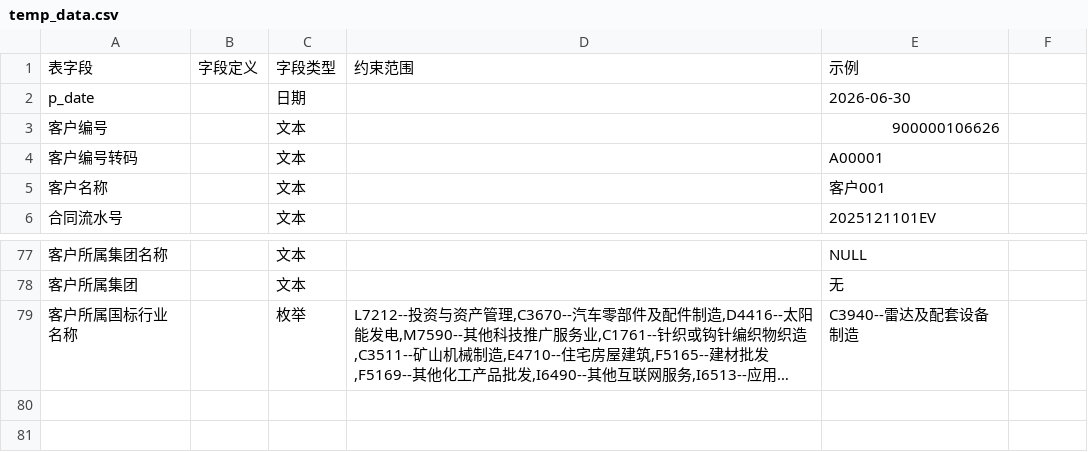
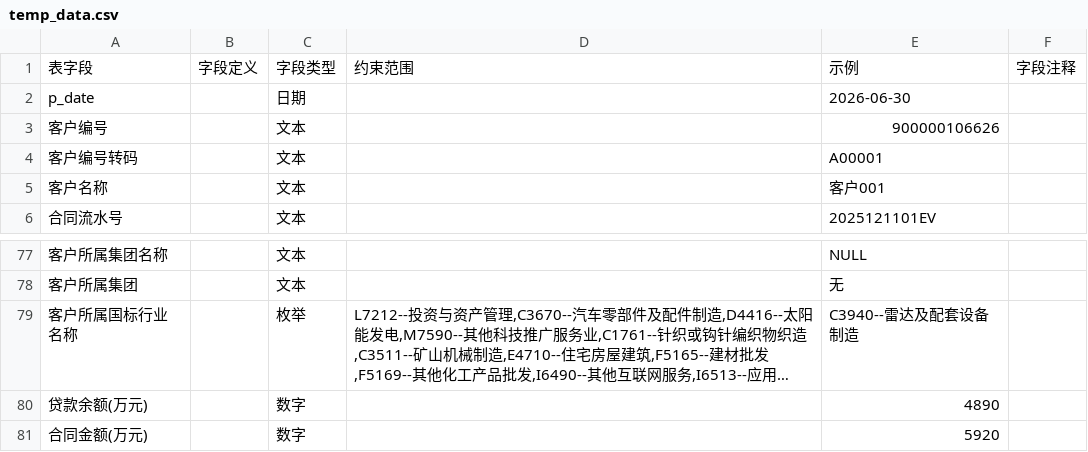
Before and after one commit to yuzili333/lifecycle-x, a CSV file: datasource/temp_data.csv, drawn as a sheet; only a part is shown, gaps mark what is left out; long unchanged cells end in …; the diff names each change by its address in the sheet, - before the commit and + after, or states it on an @@ line.

```diff
--- a/datasource/temp_data.csv
+++ b/datasource/temp_data.csv
-F1: (empty)
+F1: 字段注释
+row 80: 贷款余额(万元) |  | 数字 |  | 4890
+row 81: 合同金额(万元) |  | 数字 |  | 5920
```
Also changed, not shown: 54 other files.
